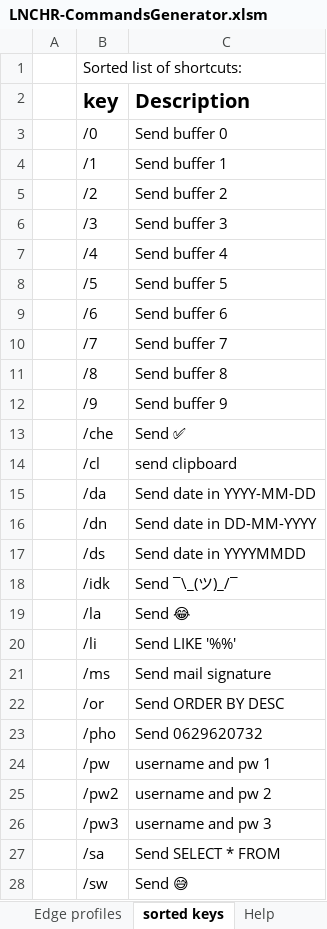
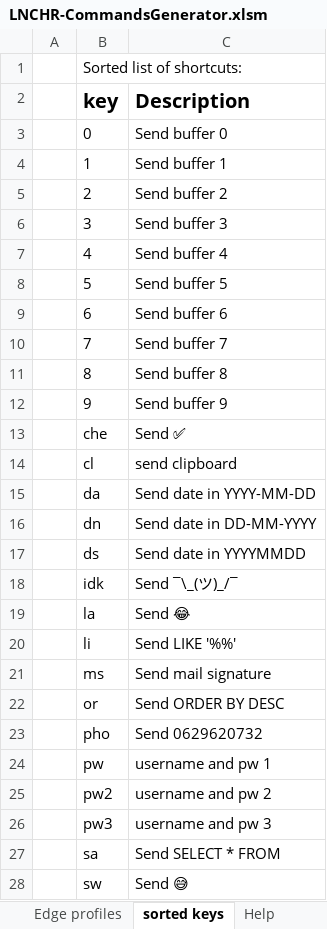
Before and after one commit to UrbanNinja1010/Personal_rep, an Excel workbook: AHK scripts/LNCHR-pub-master/LNCHR-CommandsGenerator.xlsm, sheet sorted keys, drawn as a sheet; only a part is shown; values as stored, in another font and other column widths than the file's, no borders; the diff covers the shown part only; the diff names each change by its address in the sheet, - before the commit and + after, or states it on an @@ line.

```diff
--- a/AHK scripts/LNCHR-pub-master/LNCHR-CommandsGenerator.xlsm (sheet sorted keys)
+++ b/AHK scripts/LNCHR-pub-master/LNCHR-CommandsGenerator.xlsm (sheet sorted keys)
-B3 (key): /0
+B3 (key): 0
-B4 (key): /1
+B4 (key): 1
-B5 (key): /2
+B5 (key): 2
-B6 (key): /3
+B6 (key): 3
-B7 (key): /4
+B7 (key): 4
-B8 (key): /5
+B8 (key): 5
-B9 (key): /6
+B9 (key): 6
-B10 (key): /7
+B10 (key): 7
-B11 (key): /8
+B11 (key): 8
-B12 (key): /9
+B12 (key): 9
-B13 (key): /che
+B13 (key): che
-B14 (key): /cl
+B14 (key): cl
-B15 (key): /da
+B15 (key): da
-B16 (key): /dn
+B16 (key): dn
-B17 (key): /ds
+B17 (key): ds
-B18 (key): /idk
+B18 (key): idk
-B19 (key): /la
+B19 (key): la
-B20 (key): /li
+B20 (key): li
-B21 (key): /ms
+B21 (key): ms
-B22 (key): /or
+B22 (key): or
-B23 (key): /pho
+B23 (key): pho
-B24 (key): /pw
+B24 (key): pw
-B25 (key): /pw2
+B25 (key): pw2
-B26 (key): /pw3
+B26 (key): pw3
-B27 (key): /sa
+B27 (key): sa
-B28 (key): /sw
+B28 (key): sw
```
Also changed, not shown: 3 added rows and 1 edited cell elsewhere in this sheet, sheet Edge profiles, sheet Shortcuts, 3 other files.
